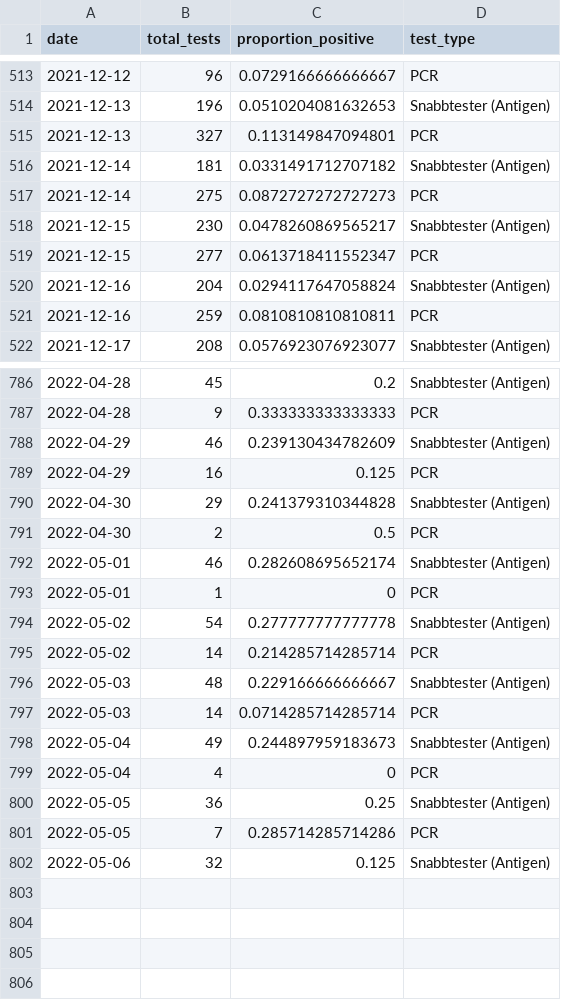
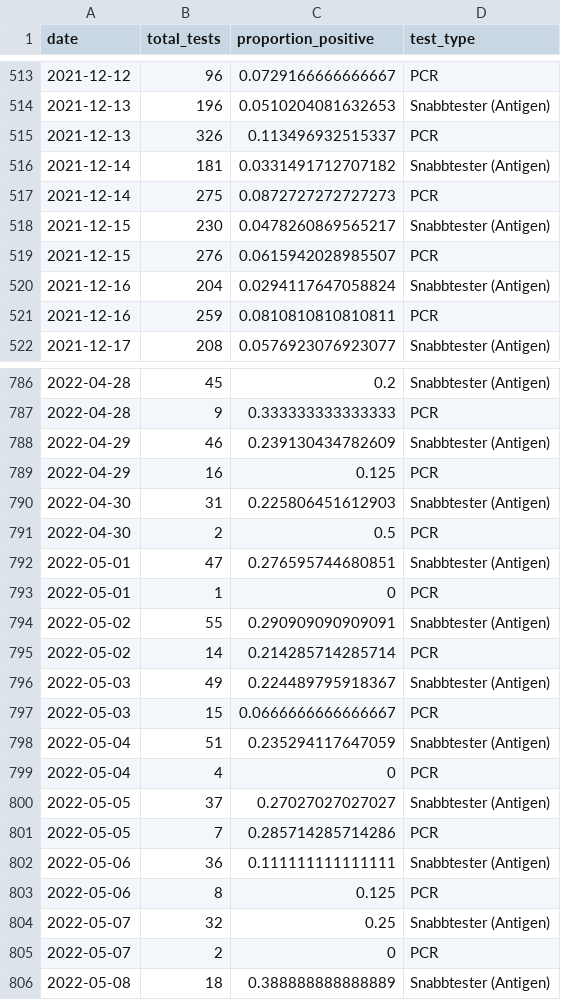
Before and after one commit to csss-resultat/openData, a CSV file: datasets/csss_tester.csv, drawn as a sheet; only a part is shown, gaps mark what is left out; the diff covers the shown part only.

```diff
--- a/datasets/csss_tester.csv
+++ b/datasets/csss_tester.csv
@@ -514,3 +514,3 @@ date,total_tests,proportion_positive,test_type
 2021-12-13,196,0.0510204081632653,Snabbtester (Antigen)
-2021-12-13,327,0.113149847094801,PCR
+2021-12-13,326,0.113496932515337,PCR
 2021-12-14,181,0.0331491712707182,Snabbtester (Antigen)
@@ -518,3 +518,3 @@ date,total_tests,proportion_positive,test_type
 2021-12-15,230,0.0478260869565217,Snabbtester (Antigen)
-2021-12-15,277,0.0613718411552347,PCR
+2021-12-15,276,0.0615942028985507,PCR
 2021-12-16,204,0.0294117647058824,Snabbtester (Antigen)
@@ -789,14 +789,18 @@ date,total_tests,proportion_positive,test_type
 2022-04-29,16,0.125,PCR
-2022-04-30,29,0.241379310344828,Snabbtester (Antigen)
+2022-04-30,31,0.225806451612903,Snabbtester (Antigen)
 2022-04-30,2,0.5,PCR
-2022-05-01,46,0.282608695652174,Snabbtester (Antigen)
+2022-05-01,47,0.276595744680851,Snabbtester (Antigen)
 2022-05-01,1,0,PCR
-2022-05-02,54,0.277777777777778,Snabbtester (Antigen)
+2022-05-02,55,0.290909090909091,Snabbtester (Antigen)
 2022-05-02,14,0.214285714285714,PCR
-2022-05-03,48,0.229166666666667,Snabbtester (Antigen)
-2022-05-03,14,0.0714285714285714,PCR
-2022-05-04,49,0.244897959183673,Snabbtester (Antigen)
+2022-05-03,49,0.224489795918367,Snabbtester (Antigen)
+2022-05-03,15,0.0666666666666667,PCR
+2022-05-04,51,0.235294117647059,Snabbtester (Antigen)
 2022-05-04,4,0,PCR
-2022-05-05,36,0.25,Snabbtester (Antigen)
+2022-05-05,37,0.27027027027027,Snabbtester (Antigen)
 2022-05-05,7,0.285714285714286,PCR
-2022-05-06,32,0.125,Snabbtester (Antigen)
+2022-05-06,36,0.111111111111111,Snabbtester (Antigen)
+2022-05-06,8,0.125,PCR
+2022-05-07,32,0.25,Snabbtester (Antigen)
+2022-05-07,2,0,PCR
+2022-05-08,18,0.388888888888889,Snabbtester (Antigen)
```
Also changed, not shown: 12 edited cells elsewhere in this file, datasets/csss_symptom.csv, datasets/lan_senaste.csv, 1 other file.
